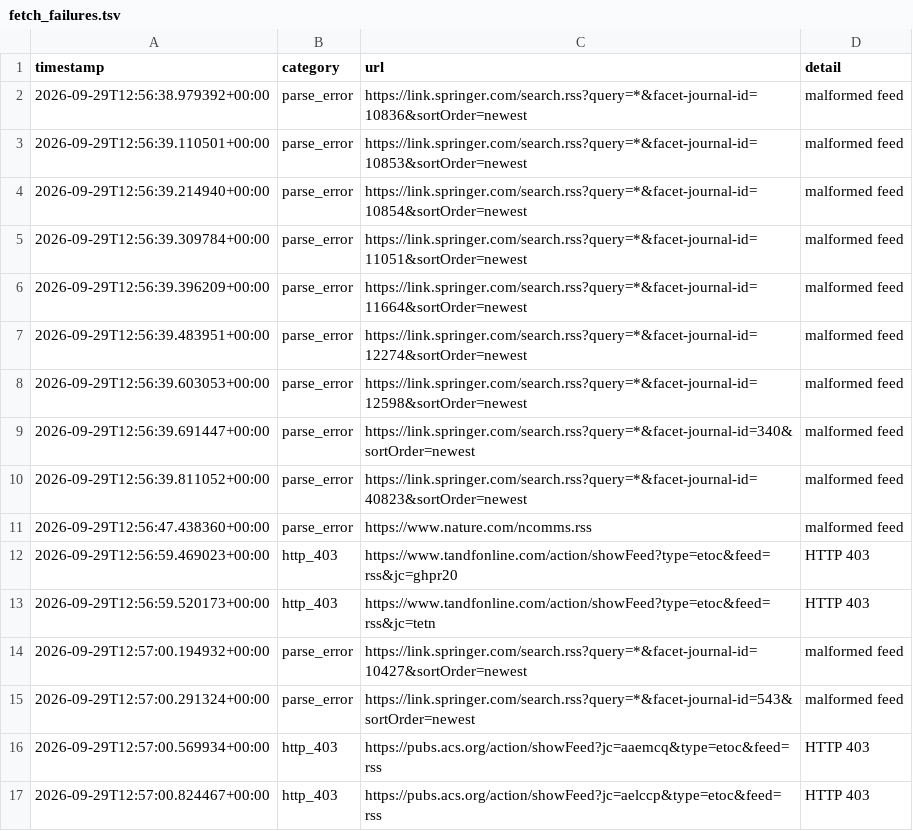
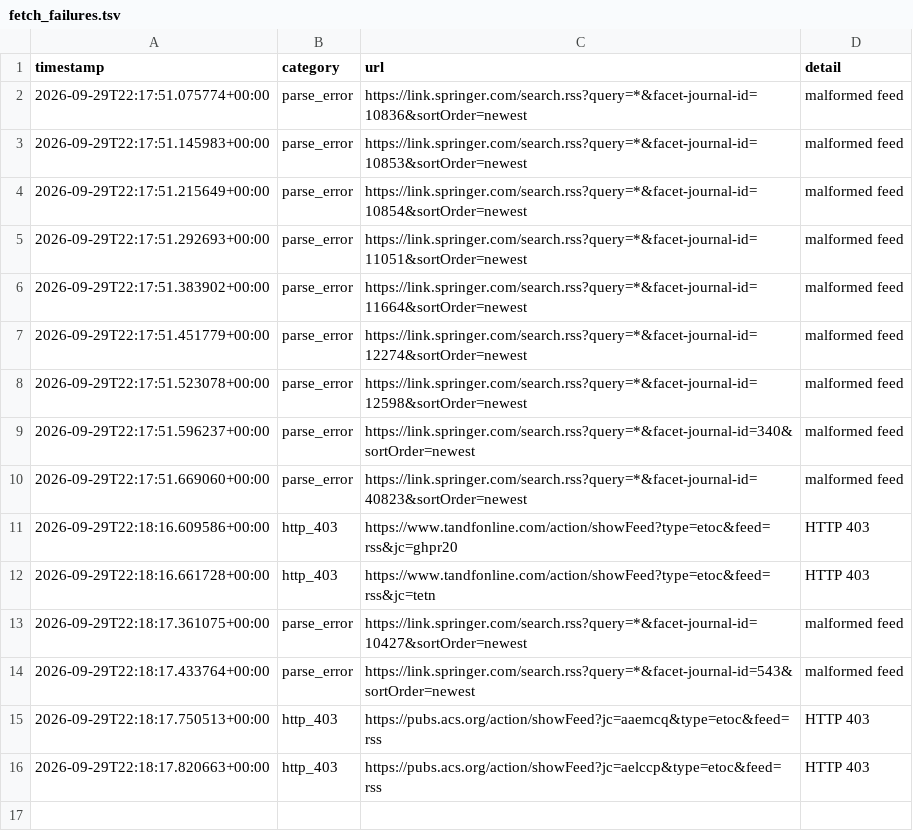
Before and after one commit to Llxyyds666/diamond-paper-feed, a TSV file: fetch_failures.tsv, drawn as a sheet.

```diff
--- a/fetch_failures.tsv
+++ b/fetch_failures.tsv
@@ -1,17 +1,16 @@
 timestamp	category	url	detail
-2026-09-29T12:56:38.979392+00:00	parse_error	https://link.springer.com/search.rss?query=*&facet-journal-id=10836&sortOrder=newest	malformed feed
-2026-09-29T12:56:39.110501+00:00	parse_error	https://link.springer.com/search.rss?query=*&facet-journal-id=10853&sortOrder=newest	malformed feed
-2026-09-29T12:56:39.214940+00:00	parse_error	https://link.springer.com/search.rss?query=*&facet-journal-id=10854&sortOrder=newest	malformed feed
-2026-09-29T12:56:39.309784+00:00	parse_error	https://link.springer.com/search.rss?query=*&facet-journal-id=11051&sortOrder=newest	malformed feed
-2026-09-29T12:56:39.396209+00:00	parse_error	https://link.springer.com/search.rss?query=*&facet-journal-id=11664&sortOrder=newest	malformed feed
-2026-09-29T12:56:39.483951+00:00	parse_error	https://link.springer.com/search.rss?query=*&facet-journal-id=12274&sortOrder=newest	malformed feed
-2026-09-29T12:56:39.603053+00:00	parse_error	https://link.springer.com/search.rss?query=*&facet-journal-id=12598&sortOrder=newest	malformed feed
-2026-09-29T12:56:39.691447+00:00	parse_error	https://link.springer.com/search.rss?query=*&facet-journal-id=340&sortOrder=newest	malformed feed
-2026-09-29T12:56:39.811052+00:00	parse_error	https://link.springer.com/search.rss?query=*&facet-journal-id=40823&sortOrder=newest	malformed feed
-2026-09-29T12:56:47.438360+00:00	parse_error	https://www.nature.com/ncomms.rss	malformed feed
-2026-09-29T12:56:59.469023+00:00	http_403	https://www.tandfonline.com/action/showFeed?type=etoc&feed=rss&jc=ghpr20	HTTP 403
-2026-09-29T12:56:59.520173+00:00	http_403	https://www.tandfonline.com/action/showFeed?type=etoc&feed=rss&jc=tetn	HTTP 403
-2026-09-29T12:57:00.194932+00:00	parse_error	https://link.springer.com/search.rss?query=*&facet-journal-id=10427&sortOrder=newest	malformed feed
-2026-09-29T12:57:00.291324+00:00	parse_error	https://link.springer.com/search.rss?query=*&facet-journal-id=543&sortOrder=newest	malformed feed
-2026-09-29T12:57:00.569934+00:00	http_403	https://pubs.acs.org/action/showFeed?jc=aaemcq&type=etoc&feed=rss	HTTP 403
-2026-09-29T12:57:00.824467+00:00	http_403	https://pubs.acs.org/action/showFeed?jc=aelccp&type=etoc&feed=rss	HTTP 403
+2026-09-29T22:17:51.075774+00:00	parse_error	https://link.springer.com/search.rss?query=*&facet-journal-id=10836&sortOrder=newest	malformed feed
+2026-09-29T22:17:51.145983+00:00	parse_error	https://link.springer.com/search.rss?query=*&facet-journal-id=10853&sortOrder=newest	malformed feed
+2026-09-29T22:17:51.215649+00:00	parse_error	https://link.springer.com/search.rss?query=*&facet-journal-id=10854&sortOrder=newest	malformed feed
+2026-09-29T22:17:51.292693+00:00	parse_error	https://link.springer.com/search.rss?query=*&facet-journal-id=11051&sortOrder=newest	malformed feed
+2026-09-29T22:17:51.383902+00:00	parse_error	https://link.springer.com/search.rss?query=*&facet-journal-id=11664&sortOrder=newest	malformed feed
+2026-09-29T22:17:51.451779+00:00	parse_error	https://link.springer.com/search.rss?query=*&facet-journal-id=12274&sortOrder=newest	malformed feed
+2026-09-29T22:17:51.523078+00:00	parse_error	https://link.springer.com/search.rss?query=*&facet-journal-id=12598&sortOrder=newest	malformed feed
+2026-09-29T22:17:51.596237+00:00	parse_error	https://link.springer.com/search.rss?query=*&facet-journal-id=340&sortOrder=newest	malformed feed
+2026-09-29T22:17:51.669060+00:00	parse_error	https://link.springer.com/search.rss?query=*&facet-journal-id=40823&sortOrder=newest	malformed feed
+2026-09-29T22:18:16.609586+00:00	http_403	https://www.tandfonline.com/action/showFeed?type=etoc&feed=rss&jc=ghpr20	HTTP 403
+2026-09-29T22:18:16.661728+00:00	http_403	https://www.tandfonline.com/action/showFeed?type=etoc&feed=rss&jc=tetn	HTTP 403
+2026-09-29T22:18:17.361075+00:00	parse_error	https://link.springer.com/search.rss?query=*&facet-journal-id=10427&sortOrder=newest	malformed feed
+2026-09-29T22:18:17.433764+00:00	parse_error	https://link.springer.com/search.rss?query=*&facet-journal-id=543&sortOrder=newest	malformed feed
+2026-09-29T22:18:17.750513+00:00	http_403	https://pubs.acs.org/action/showFeed?jc=aaemcq&type=etoc&feed=rss	HTTP 403
+2026-09-29T22:18:17.820663+00:00	http_403	https://pubs.acs.org/action/showFeed?jc=aelccp&type=etoc&feed=rss	HTTP 403
```
Also changed, not shown: 2 other files.
